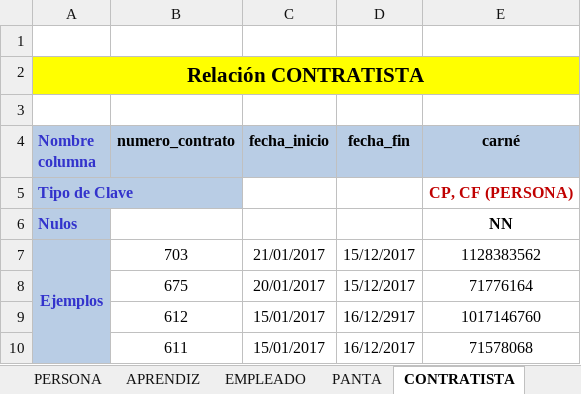
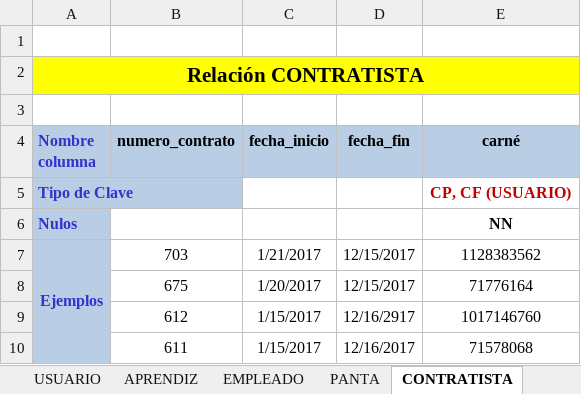
Before and after one commit to jucariasar/Banco_de_Herramientas, an Excel workbook: Modelos_de_Bases_de_Datos/Modelo_Relacional.xlsx, sheet CONTRATISTA, drawn as a sheet; values as stored, in another font and other column widths than the file's, no borders; the diff names each change by its address in the sheet, - before the commit and + after, or states it on an @@ line.

```diff
--- a/Modelos_de_Bases_de_Datos/Modelo_Relacional.xlsx (sheet CONTRATISTA)
+++ b/Modelos_de_Bases_de_Datos/Modelo_Relacional.xlsx (sheet CONTRATISTA)
-sheet tab: PERSONA
+sheet tab: USUARIO
-E5 (carné): CP, CF (PERSONA)
+E5 (carné): CP, CF (USUARIO)
-C7 (fecha_inicio): 21/01/2017
+C7 (fecha_inicio): 1/21/2017
-D7:D8 (fecha_fin): 15/12/2017
+D7:D8 (fecha_fin): 12/15/2017
-C8 (fecha_inicio): 20/01/2017
+C8 (fecha_inicio): 1/20/2017
-C9:C10 (fecha_inicio): 15/01/2017
+C9:C10 (fecha_inicio): 1/15/2017
-D9 (fecha_fin): 16/12/2917
+D9 (fecha_fin): 12/16/2917
-D10 (fecha_fin): 16/12/2017
+D10 (fecha_fin): 12/16/2017
```
Also changed, not shown: sheet PRESTAMO, sheet PANTA, sheet APRENDIZ, sheet EMPLEADO, sheet USUARIO, other sheet tabs, 9 other files.
